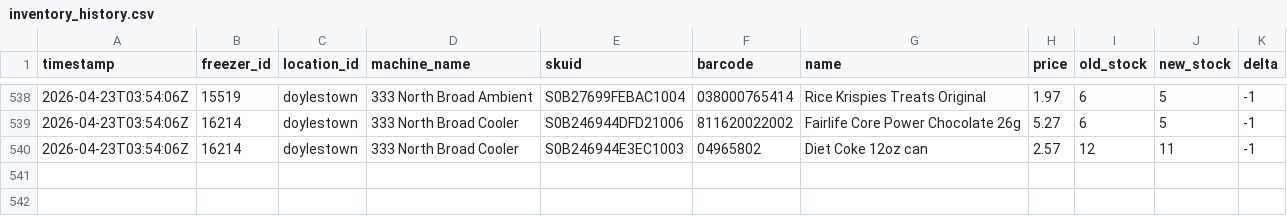
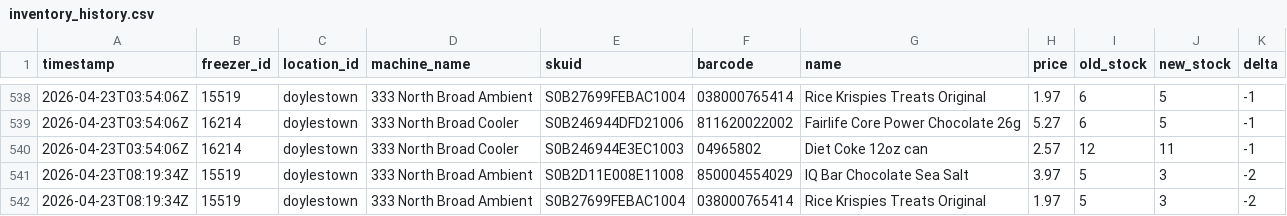
Before and after one commit to lukeleisman/blanketbox_public, a CSV file: docs/inventory_history.csv, drawn as a sheet; only a part is shown, gaps mark what is left out.

```diff
--- a/docs/inventory_history.csv
+++ b/docs/inventory_history.csv
@@ -540 +540,3 @@ timestamp,freezer_id,location_id,machine_name,skuid,barcode,name,price,old_stock
 2026-04-23T03:54:06Z,16214,doylestown,333 North Broad Cooler,S0B246944E3EC1003,04965802,Diet Coke 12oz can,2.57,12,11,-1
+2026-04-23T08:19:34Z,15519,doylestown,333 North Broad Ambient,S0B2D11E008E11008,850004554029,IQ Bar Chocolate Sea Salt,3.97,5,3,-2
+2026-04-23T08:19:34Z,15519,doylestown,333 North Broad Ambient,S0B27699FEBAC1004,038000765414,Rice Krispies Treats Original,1.97,5,3,-2
```
Also changed, not shown: docs/inventory.csv, 2 other files.
